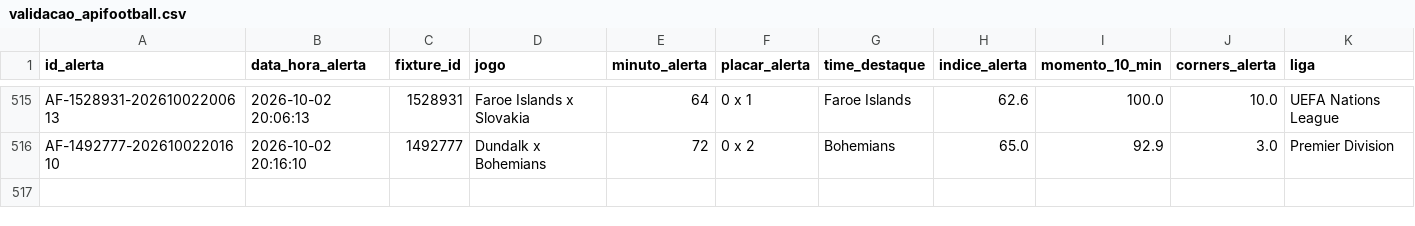
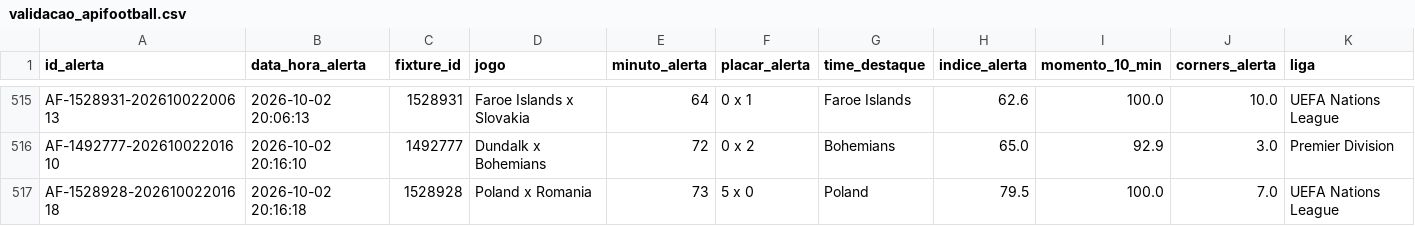
Before and after one commit to ehvvlc-stack/smart-sport-analyzer, a CSV file: data/validacao_apifootball.csv, drawn as a sheet; only a part is shown, gaps mark what is left out; rows hold the shown columns only; the diff names each change by its address in the sheet, - before the commit and + after, or states it on an @@ line.

```diff
--- a/data/validacao_apifootball.csv
+++ b/data/validacao_apifootball.csv
+row 517: AF-1528928-20261002201618 | 2026-10-02 20:16:18 | 1528928 | Poland x Romania | 73 | 5 x 0 | Poland | 79.5 | 100.0 | 7.0 | UEFA Nations League
```
